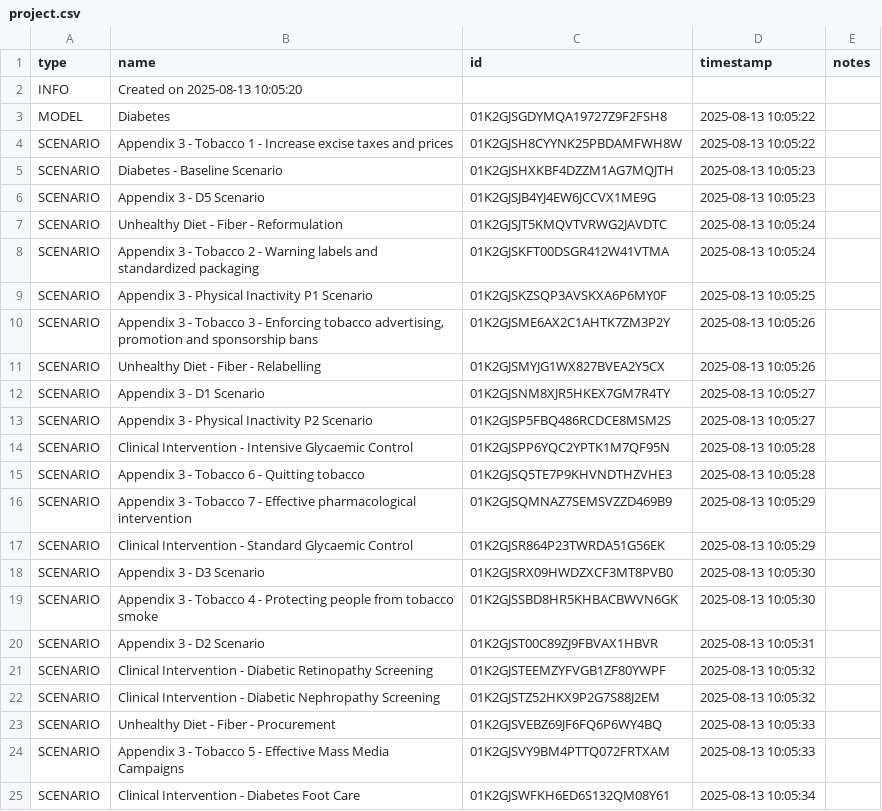
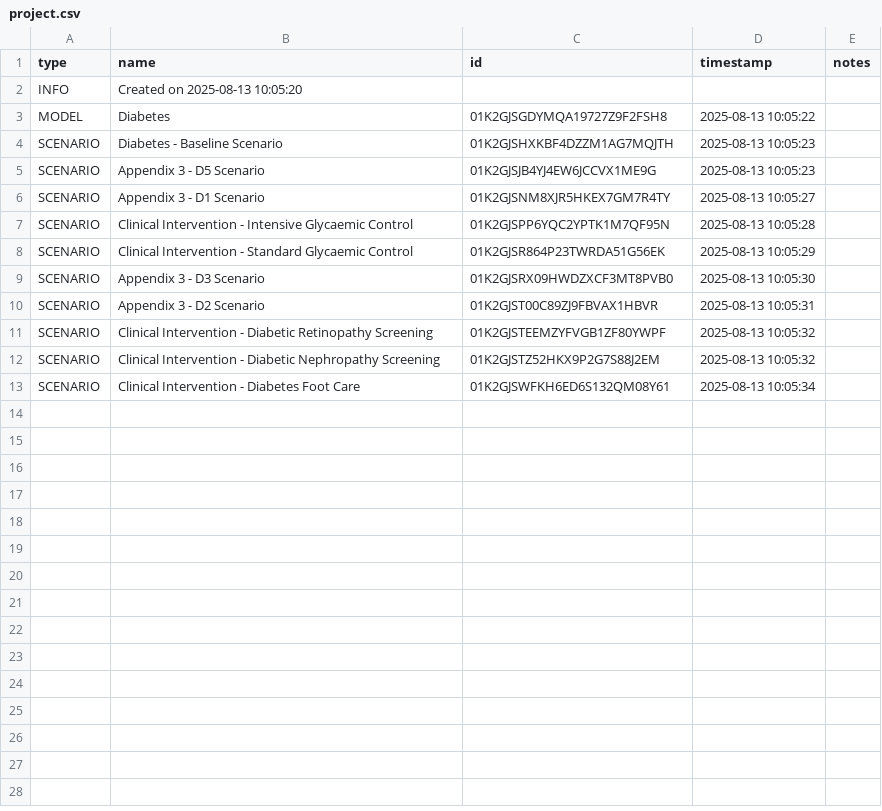
Before and after one commit to ForecastHealth/ncd-diabetes, a CSV file: project.csv, drawn as a sheet; the diff names each change by its address in the sheet, - before the commit and + after, or states it on an @@ line.

```diff
--- a/project.csv
+++ b/project.csv
-row 4: SCENARIO | Appendix 3 - Tobacco 1 - Increase excise taxes and prices | 01K2GJSH8CYYNK25PBDAMFWH8W | 2025-08-13 10:05:22
-row 7: SCENARIO | Unhealthy Diet - Fiber - Reformulation | 01K2GJSJT5KMQVTVRWG2JAVDTC | 2025-08-13 10:05:24
-row 8: SCENARIO | Appendix 3 - Tobacco 2 - Warning labels and standardized packaging | 01K2GJSKFT00DSGR412W41VTMA | 2025-08-13 10:05:24
-row 9: SCENARIO | Appendix 3 - Physical Inactivity P1 Scenario | 01K2GJSKZSQP3AVSKXA6P6MY0F | 2025-08-13 10:05:25
-row 10: SCENARIO | Appendix 3 - Tobacco 3 - Enforcing tobacco advertising, promotion and sponsorship bans | 01K2GJSME6AX2C1AHTK7ZM3P2Y | 2025-08-13 10:05:26
-row 11: SCENARIO | Unhealthy Diet - Fiber - Relabelling | 01K2GJSMYJG1WX827BVEA2Y5CX | 2025-08-13 10:05:26
-row 13: SCENARIO | Appendix 3 - Physical Inactivity P2 Scenario | 01K2GJSP5FBQ486RCDCE8MSM2S | 2025-08-13 10:05:27
-row 15: SCENARIO | Appendix 3 - Tobacco 6 - Quitting tobacco | 01K2GJSQ5TE7P9KHVNDTHZVHE3 | 2025-08-13 10:05:28
-row 16: SCENARIO | Appendix 3 - Tobacco 7 - Effective pharmacological intervention | 01K2GJSQMNAZ7SEMSVZZD469B9 | 2025-08-13 10:05:29
-row 19: SCENARIO | Appendix 3 - Tobacco 4 - Protecting people from tobacco smoke | 01K2GJSSBD8HR5KHBACBWVN6GK | 2025-08-13 10:05:30
-row 23: SCENARIO | Unhealthy Diet - Fiber - Procurement | 01K2GJSVEBZ69JF6FQ6P6WY4BQ | 2025-08-13 10:05:33
-row 24: SCENARIO | Appendix 3 - Tobacco 5 - Effective Mass Media Campaigns | 01K2GJSVY9BM4PTTQ072FRTXAM | 2025-08-13 10:05:33
```
Also changed, not shown: 8 other files.
